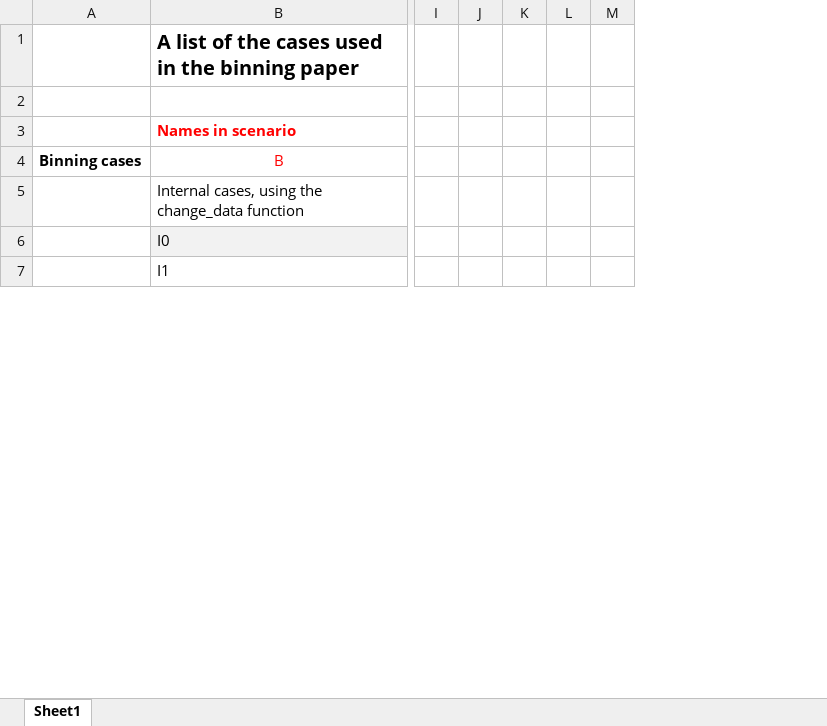
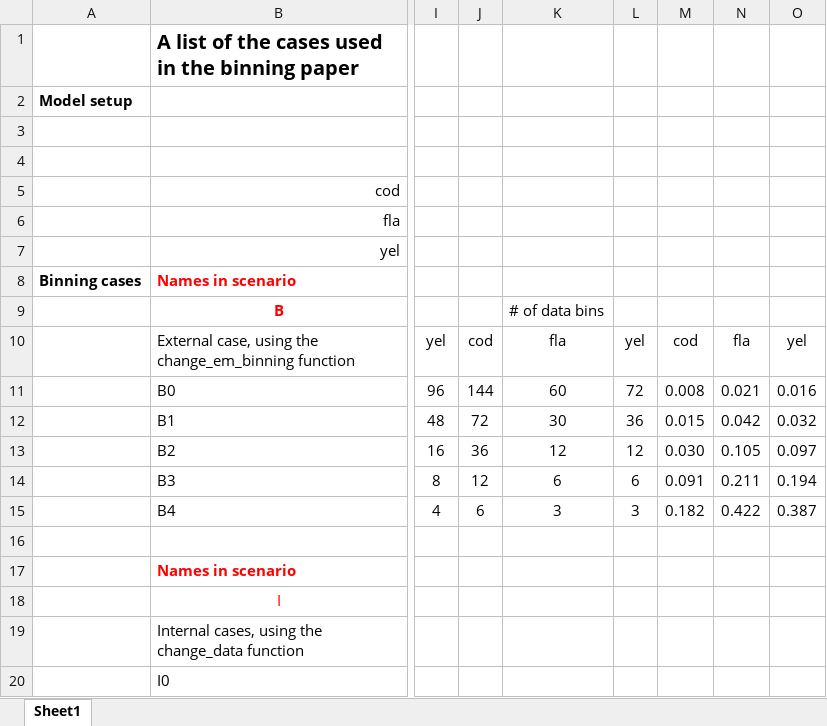
Before and after one commit to ss3sim/binning, an Excel workbook: case list.xlsx, sheet Sheet1, drawn as a sheet; only a part is shown, gaps mark what is left out; values as stored, in another font and other column widths than the file's, no borders; removed rows and columns are numbered as before the commit, all else as after; rows hold the shown columns only; the diff covers the shown part only; the diff names each change by its address in the sheet, - before the commit and + after, or states it on an @@ line.

Commit message:
updated case list for new binning cases

```diff
--- a/case list.xlsx (sheet Sheet1)
+++ b/case list.xlsx (sheet Sheet1)
-column I, empty
-column J, empty
-column K, empty
-column L, empty
-column M, empty
+column I, empty
+column J, empty
+column K, empty
+column L, empty
+column M, empty
+column N, empty
+column O, empty
+row 2: Model setup
+row 3: (empty)
+row 4: (empty)
+row 5:  | cod
+row 6:  | fla
+row 7:  | yel
+row 8: Binning cases | Names in scenario
+row 9:  | B |  |  | # of data bins
+row 10:  | External case, using the change_em_binning function | yel | cod | fla | yel | cod | fla | yel
+row 11:  | B0 | 96 | 144 | 60 | 72 | 0.008 | 0.021 | 0.016
+row 12:  | B1 | 48 | 72 | 30 | 36 | 0.015 | 0.042 | 0.032
+row 13:  | B2 | 16 | 36 | 12 | 12 | 0.030 | 0.105 | 0.097
+row 14:  | B3 | 8 | 12 | 6 | 6 | 0.091 | 0.211 | 0.194
+row 15:  | B4 | 4 | 6 | 3 | 3 | 0.182 | 0.422 | 0.387
-row 4: Binning cases | B
+row 18:  | I
-B20 fill: #F2F2F2
+B20 fill: none
-row 7:  | I1
```
Also changed, not shown: 8 removed rows, 1 removed column, 1 edited cell and cell formats elsewhere in this sheet.
